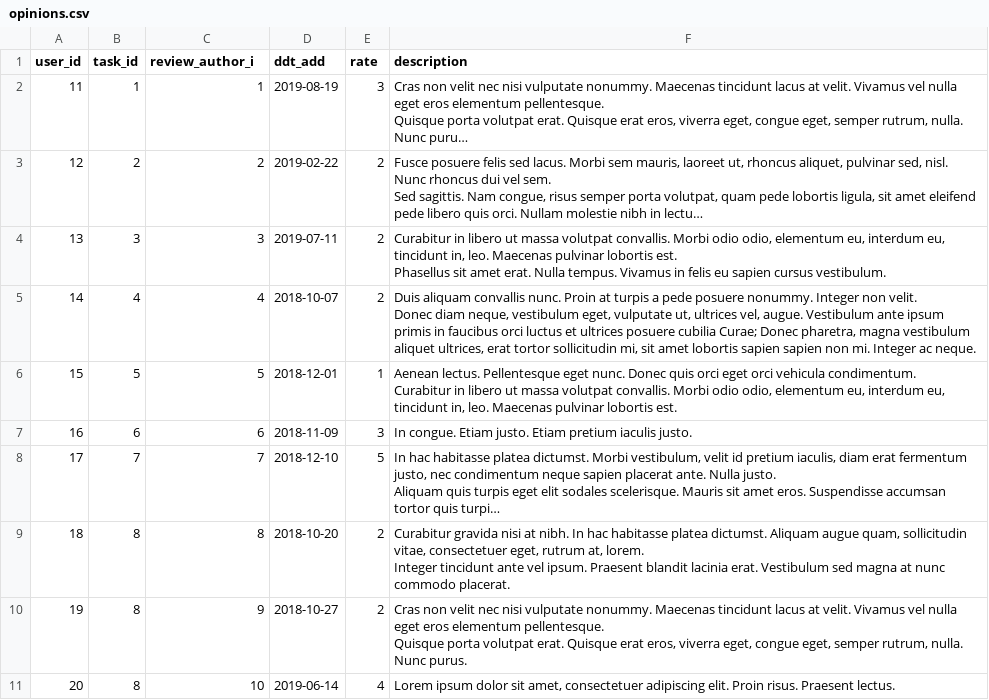
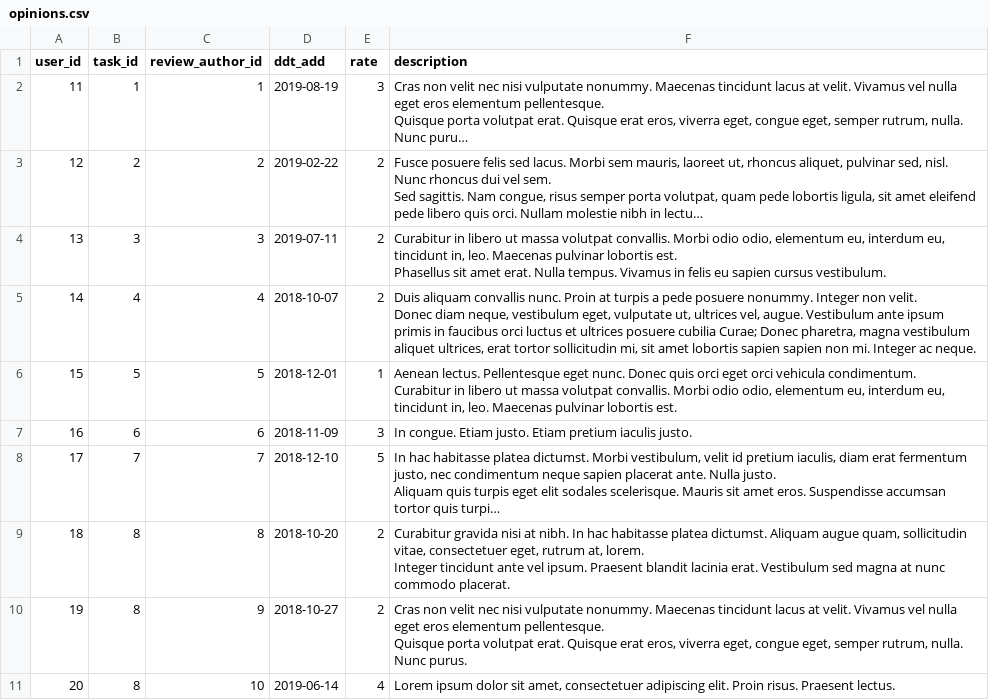
Before and after one commit to oegir/831257-task-force-1, a CSV file: data/opinions.csv, drawn as a sheet; long unchanged cells end in …; the diff names each change by its address in the sheet, - before the commit and + after, or states it on an @@ line.

Commit message:
module3-task2.Исправления

```diff
--- a/data/opinions.csv
+++ b/data/opinions.csv
-C1: review_author_i
+C1: review_author_id
```
Also changed, not shown: 3 other files.
